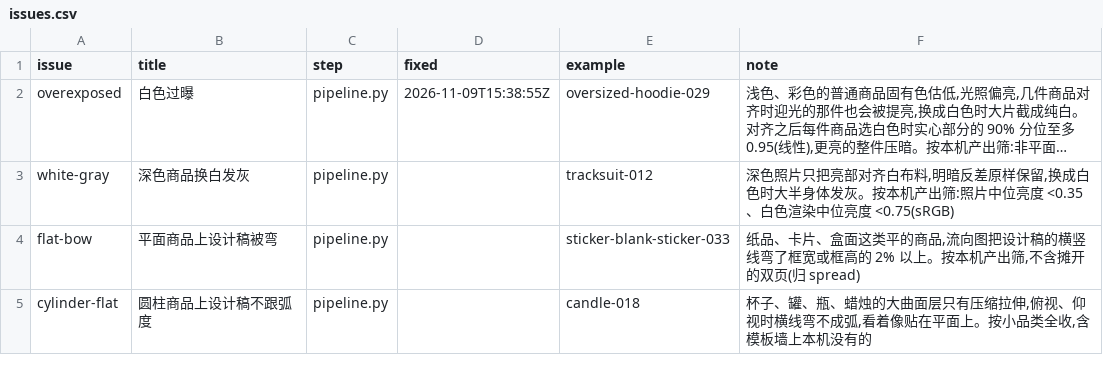
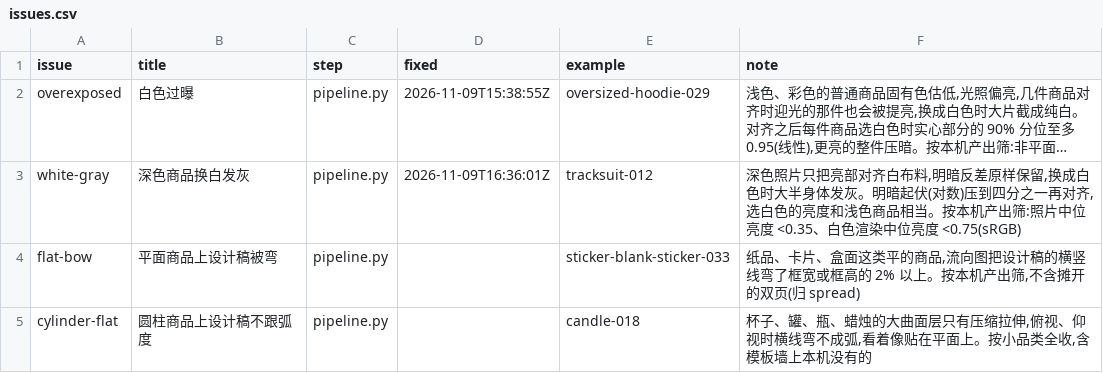
Before and after one commit to uzzor713/mockup-template-pipeline, a CSV file: fixes/issues.csv, drawn as a sheet; only a part is shown; long unchanged cells end in …; the diff names each change by its address in the sheet, - before the commit and + after, or states it on an @@ line.

```diff
--- a/fixes/issues.csv
+++ b/fixes/issues.csv
-D3 (fixed): (empty)
+D3 (fixed): 2026-11-09T16:36:01Z
-F3 (note): …体发灰。按本机产…
+F3 (note): …体发灰。明暗起伏(对数)压到四分之一再对齐,选白色的亮度和浅色商品相当。按本机产…
```
Also changed, not shown: 3 other files.
